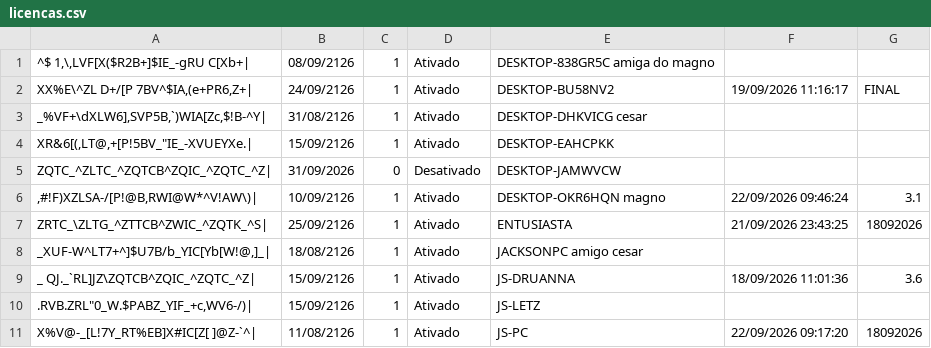
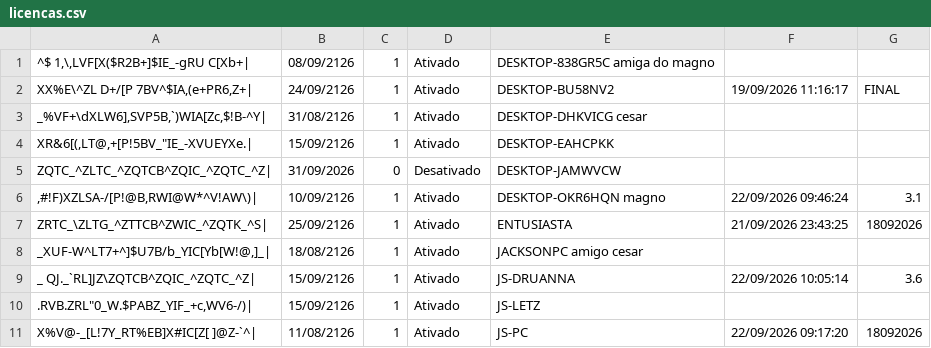
Before and after one commit to JLISPCAD/UPDATELISP, a CSV file: licencas.csv, drawn as a sheet; the diff names each change by its address in the sheet, - before the commit and + after, or states it on an @@ line.

Commit message:
Atualização de acesso em 22/09/2026 10:05:14 (v3.6)

```diff
--- a/licencas.csv
+++ b/licencas.csv
-F9: 18/09/2026 11:01:36
+F9: 22/09/2026 10:05:14
```
